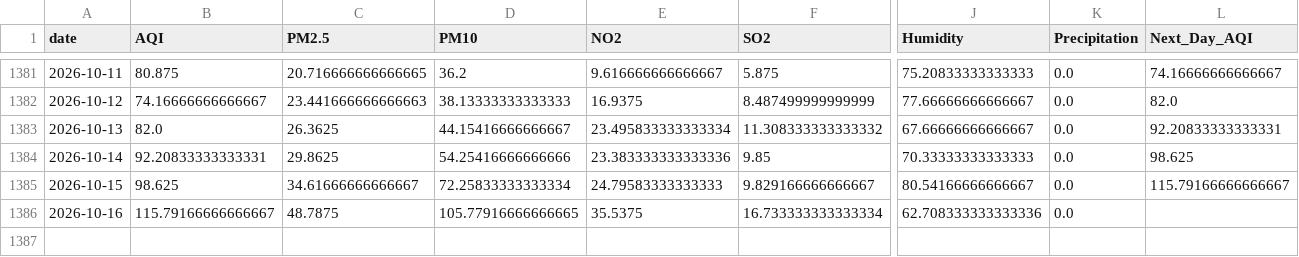
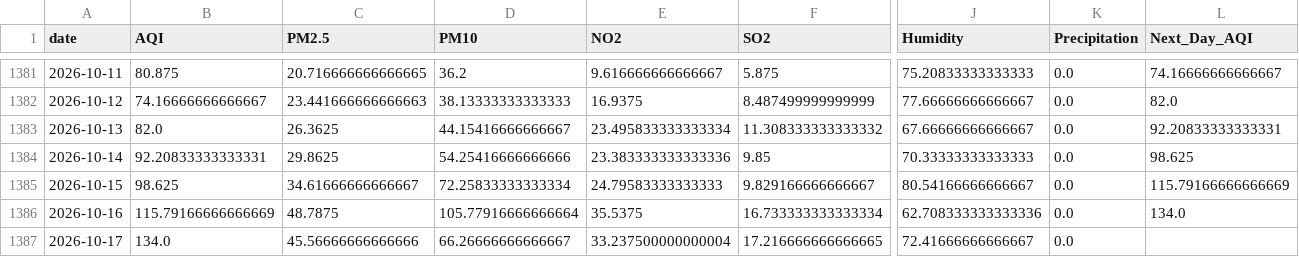
Before and after one commit to itsmeumaima/Pearls-AQI-Predictor, a CSV file: data/raw/karachi_daily_aqi_weather.csv, drawn as a sheet; only a part is shown, gaps mark what is left out; rows hold the shown columns only; the diff names each change by its address in the sheet, - before the commit and + after, or states it on an @@ line.

```diff
--- a/data/raw/karachi_daily_aqi_weather.csv
+++ b/data/raw/karachi_daily_aqi_weather.csv
-L1385 (Next_Day_AQI): 115.79166666666667
+L1385 (Next_Day_AQI): 115.79166666666669
-B1386 (AQI): 115.79166666666667
+B1386 (AQI): 115.79166666666669
-D1386 (PM10): 105.77916666666665
+D1386 (PM10): 105.77916666666664
-L1386 (Next_Day_AQI): (empty)
+L1386 (Next_Day_AQI): 134.0
+row 1387: 2026-10-17 | 134.0 | 45.56666666666666 | 66.26666666666667 | 33.237500000000004 | 17.216666666666665 | 72.41666666666667 | 0.0
```
Also changed, not shown: 1 other file.
